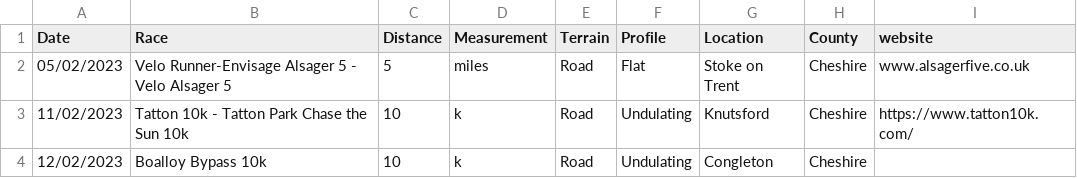
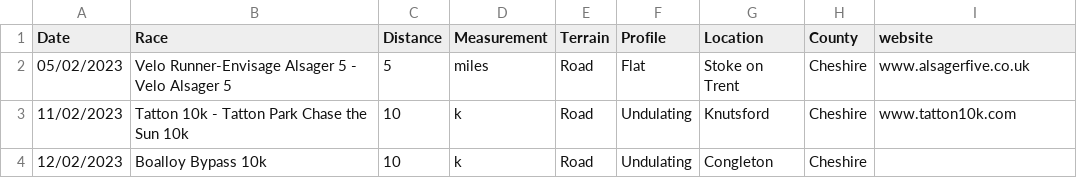
Before and after one commit to ChazBren/FindAnEvent, a CSV file: BasicListofRaces.csv, drawn as a sheet; the diff names each change by its address in the sheet, - before the commit and + after, or states it on an @@ line.

```diff
--- a/BasicListofRaces.csv
+++ b/BasicListofRaces.csv
-I3 (website): https://www.tatton10k.com/
+I3 (website): www.tatton10k.com
```
